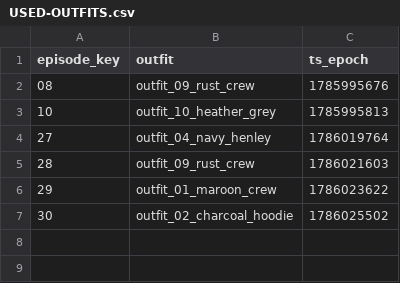
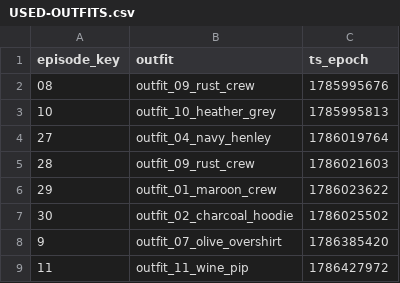
Before and after one commit to vijenderpanda/Ai-youtube-pipeline, a CSV file: channels/claude-tricks/assets/character/host_library/USED-OUTFITS.csv, drawn as a sheet; the diff names each change by its address in the sheet, - before the commit and + after, or states it on an @@ line.

```diff
--- a/channels/claude-tricks/assets/character/host_library/USED-OUTFITS.csv
+++ b/channels/claude-tricks/assets/character/host_library/USED-OUTFITS.csv
+row 8: 9 | outfit_07_olive_overshirt | 1786385420
+row 9: 11 | outfit_11_wine_pip | 1786427972
```
Also changed, not shown: 1 other file.
